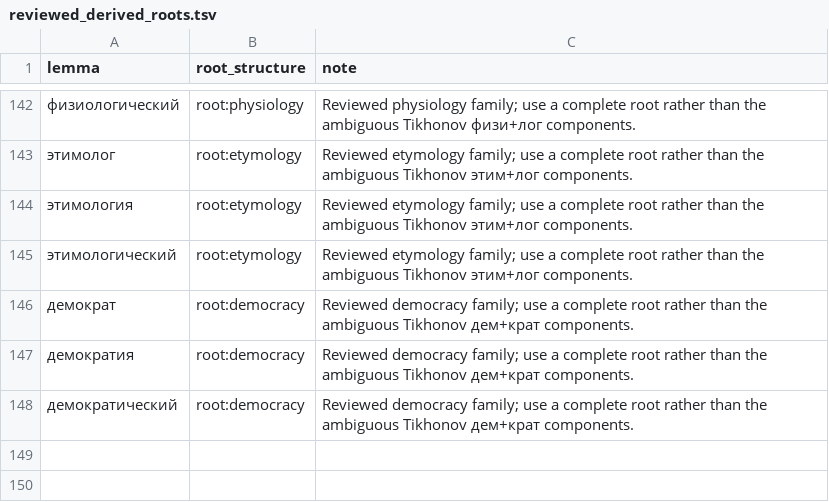
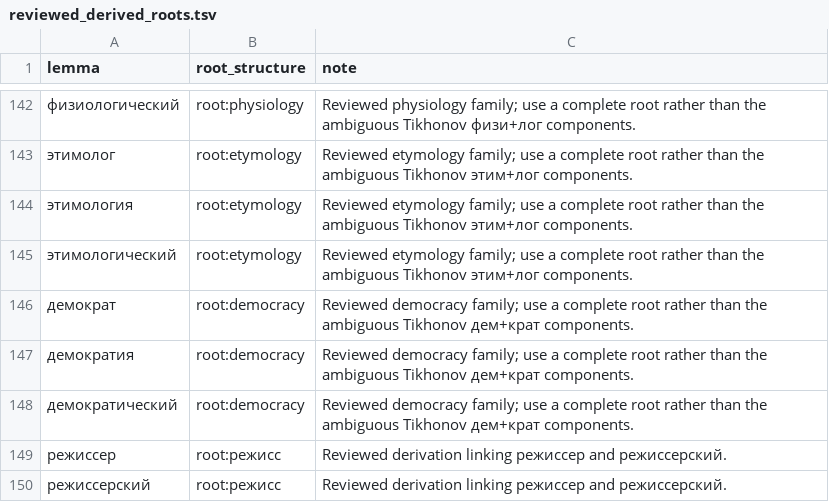
Before and after one commit to andrewgark/interoves_django, a TSV file: games/puzzles/censorly/lexical/data/reviewed_derived_roots.tsv, drawn as a sheet; only a part is shown, gaps mark what is left out.

Commit message:
Match режиссер with режиссерский

```diff
--- a/games/puzzles/censorly/lexical/data/reviewed_derived_roots.tsv
+++ b/games/puzzles/censorly/lexical/data/reviewed_derived_roots.tsv
@@ -148 +148,3 @@ lemma	root_structure	note
 демократический	root:democracy	Reviewed democracy family; use a complete root rather than the ambiguous Tikhonov дем+крат components.
+режиссер	root:режисс	Reviewed derivation linking режиссер and режиссерский.
+режиссерский	root:режисс	Reviewed derivation linking режиссер and режиссерский.
```
